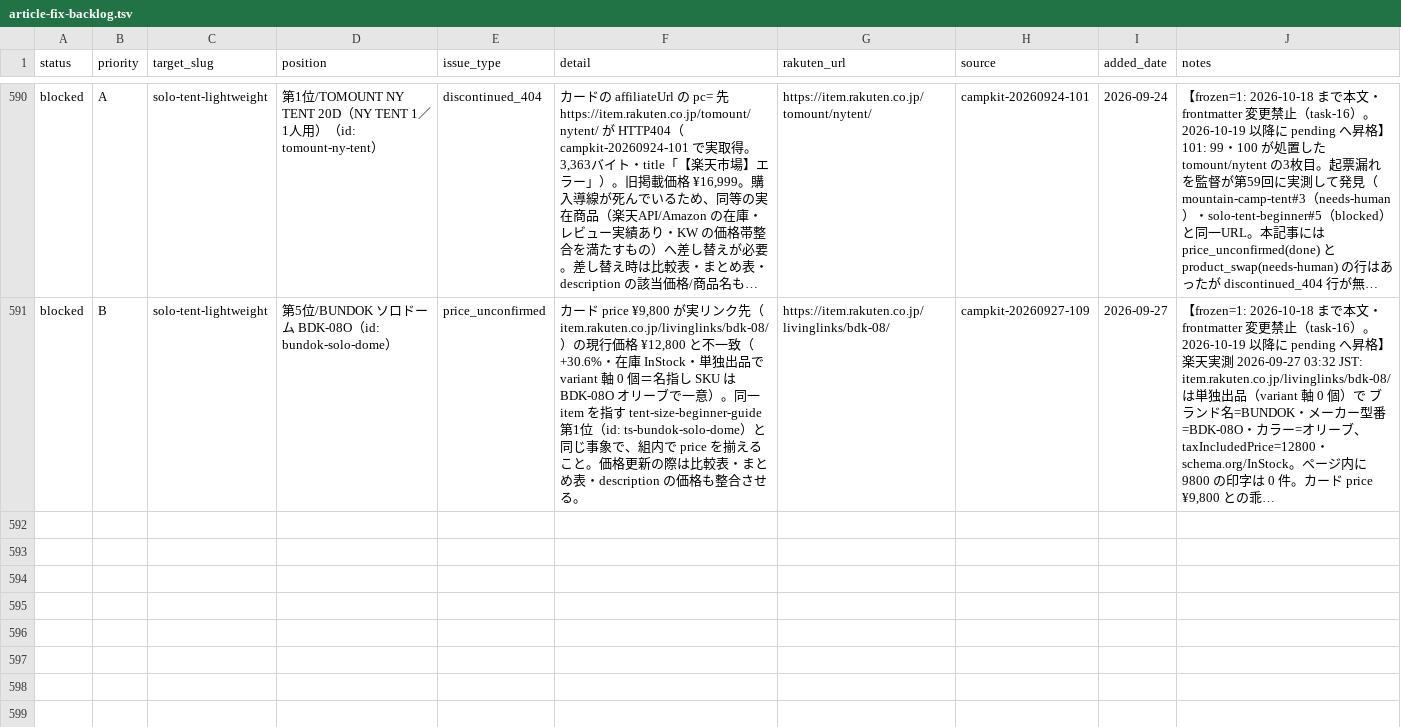
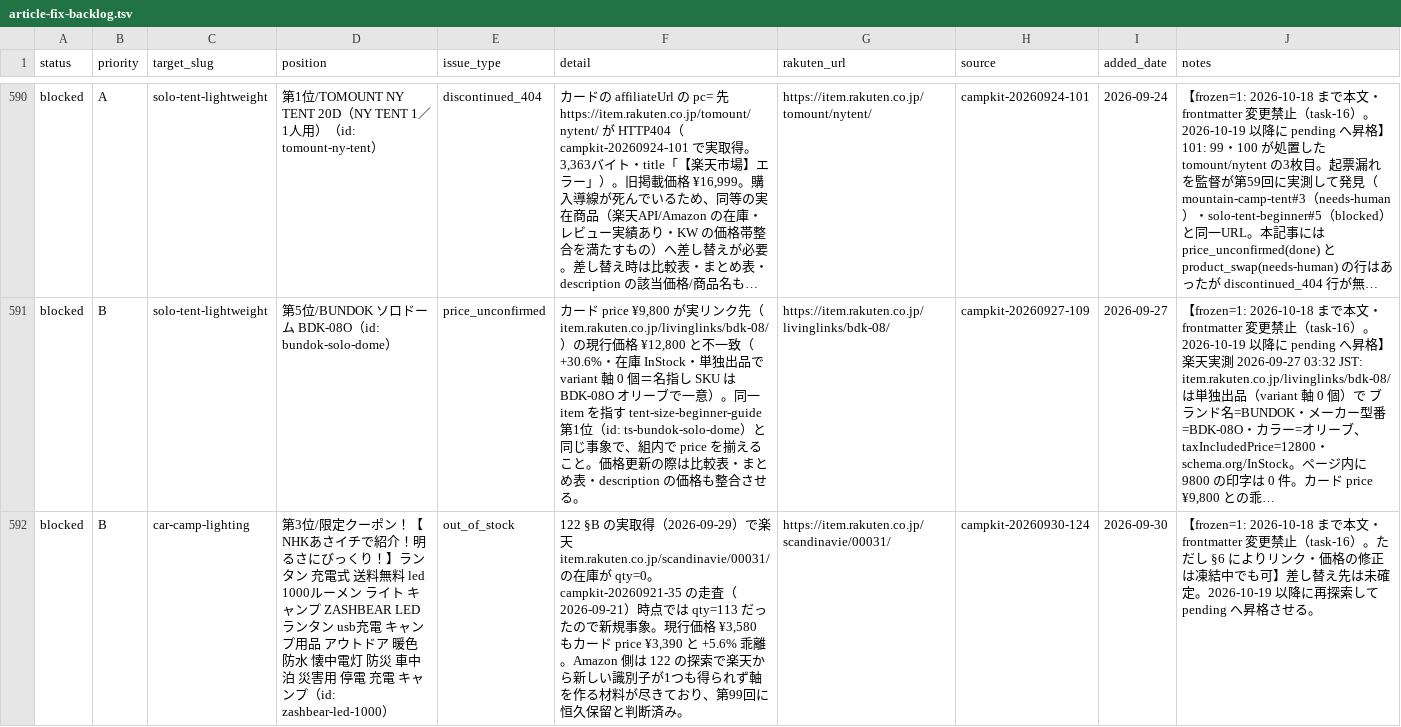
Before and after one commit to tanoue-boop/camp-kit-guide, a TSV file: _file/article-fix-backlog.tsv, drawn as a sheet; only a part is shown, gaps mark what is left out; long unchanged cells end in …; the diff names each change by its address in the sheet, - before the commit and + after, or states it on an @@ line.

Commit message:
fix: 記事単位フェーズ 124 sleeping-bag-temperature-guide#3 no-amazon 登録・car-camp-lighting#3 out_of_stock 起票（campkit-20260930-124）

```diff
--- a/_file/article-fix-backlog.tsv
+++ b/_file/article-fix-backlog.tsv
+row 592: blocked | B | car-camp-lighting | 第3位/限定クーポン！【NHKあさイチで紹介！明るさにびっくり！】ランタン 充電式 送料無料 led 1000ルーメン ライト キャンプ ZASHBEAR LEDランタン usb充電 キャンプ用品 アウトドア 暖色 防水 懐中電灯 防災 車中泊 災害用 停電 充電 キャンプ（id: zashbear-led-1000） | out_of_stock | 122 §B の実取得（2026-09-29）で楽天 item.rakuten.co.jp/scandinavie/00031/ の在庫が qty=0。campkit-20260921-35 の走査（2026-09-21）時点では qty=113 だったので新規事象。現行価格 ¥3,580 もカード price ¥3,390 と +5.6% 乖離。Amazon 側は 122 の探索で楽天から新しい識別子が1つも得られず軸を作る材料が尽きており、第99回に恒久保留と判断済み。 | https://item.rakuten.co.jp/scandinavie/00031/ | campkit-20260930-124 | 2026-09-30 | 【frozen=1: 2026-10-18 まで本文・frontmatter 変更禁止（task-16）。ただし §6 によりリンク・価格の修正は凍結中でも可】差し替え先は未確定。2026-10-19 以降に再探索して pending へ昇格させる。
```
Also changed, not shown: _file/amazon-backfill-no-amazon.tsv, 1 other file.
